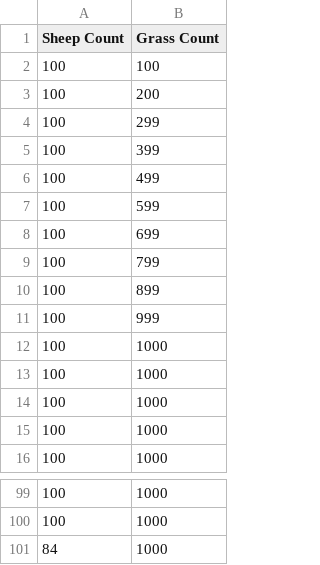
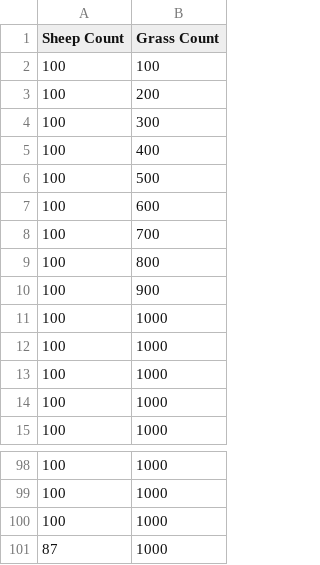
Before and after one commit to Allen-Mikhailov/Sheep-SimulationV2, a CSV file: build/data.csv, drawn as a sheet; only a part is shown, gaps mark what is left out.

```diff
--- a/build/data.csv
+++ b/build/data.csv
@@ -3,10 +3,9 @@ Sheep Count, Grass Count
 100,200
-100,299
-100,399
-100,499
-100,599
-100,699
-100,799
-100,899
-100,999
+100,300
+100,400
+100,500
+100,600
+100,700
+100,800
+100,900
 100,1000
@@ -100,2 +99,3 @@ Sheep Count, Grass Count
 100,1000
-84,1000
+100,1000
+87,1000
```
Also changed, not shown: 7 other files.
